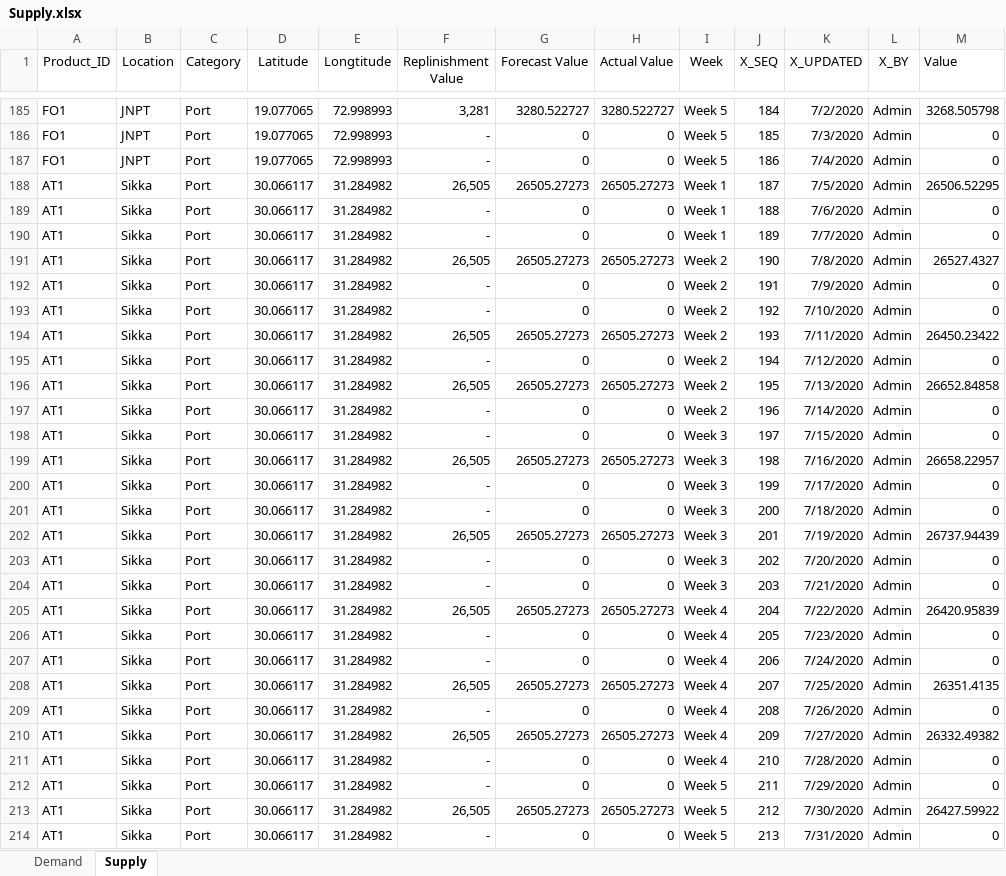
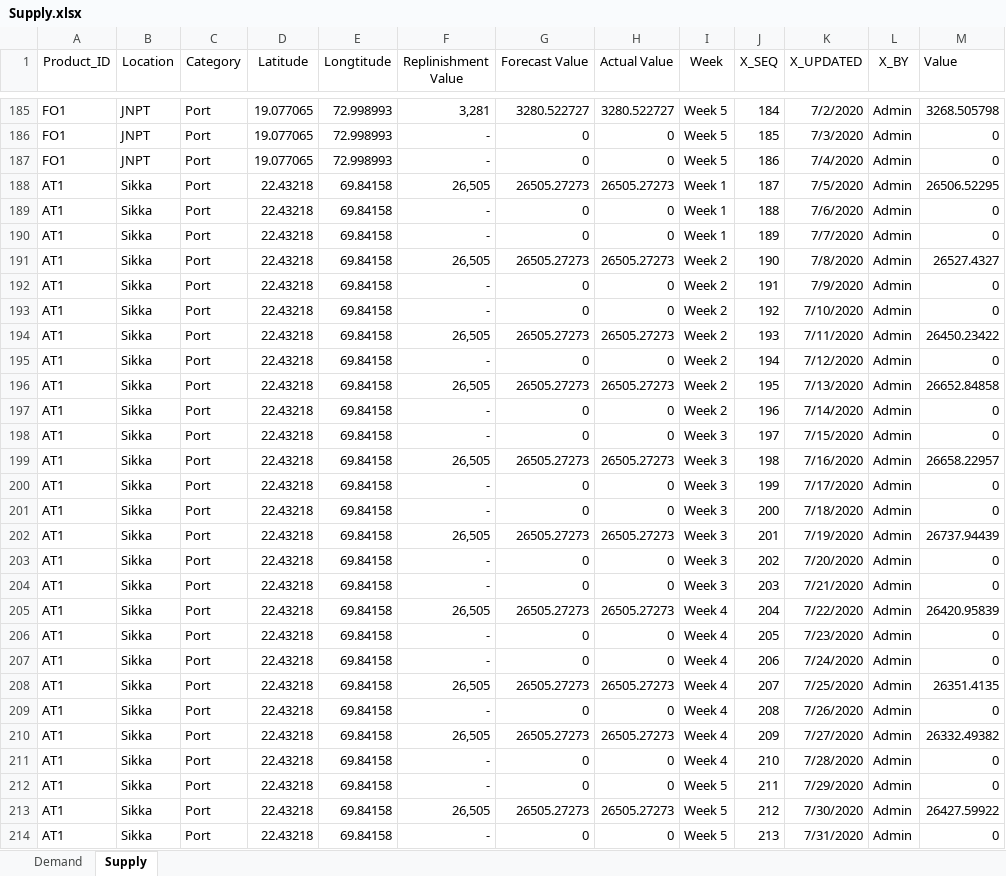
Before and after one commit to DylanDong/cognos, an Excel workbook: Supply.xlsx, sheet Supply, drawn as a sheet; only a part is shown, gaps mark what is left out; values as stored, in another font and other column widths than the file's, no borders; the diff covers the shown part only; the diff names each change by its address in the sheet, - before the commit and + after, or states it on an @@ line.

Commit message:
Add files via upload

```diff
--- a/Supply.xlsx (sheet Supply)
+++ b/Supply.xlsx (sheet Supply)
-D188:D214 (Latitude): 30.066117
+D188:D214 (Latitude): 22.43218
-E188:E214 (Longtitude): 31.284982
+E188:E214 (Longtitude): 69.84158
```
Also changed, not shown: 8 edited cells elsewhere in this sheet.
